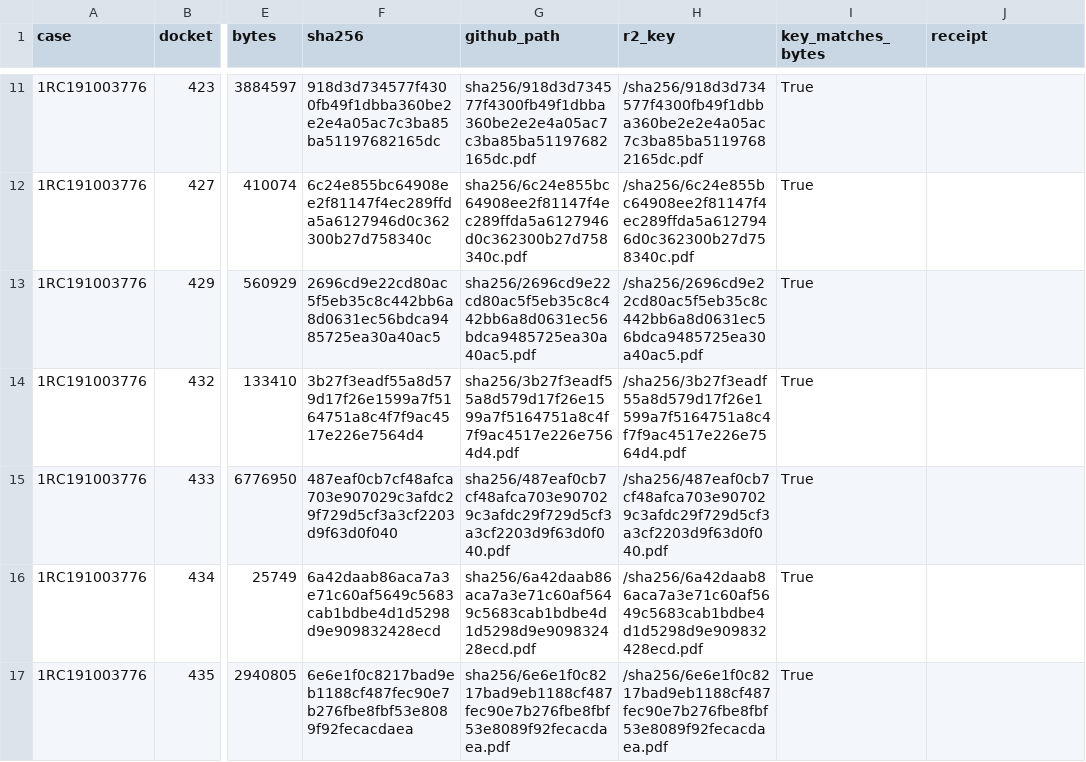
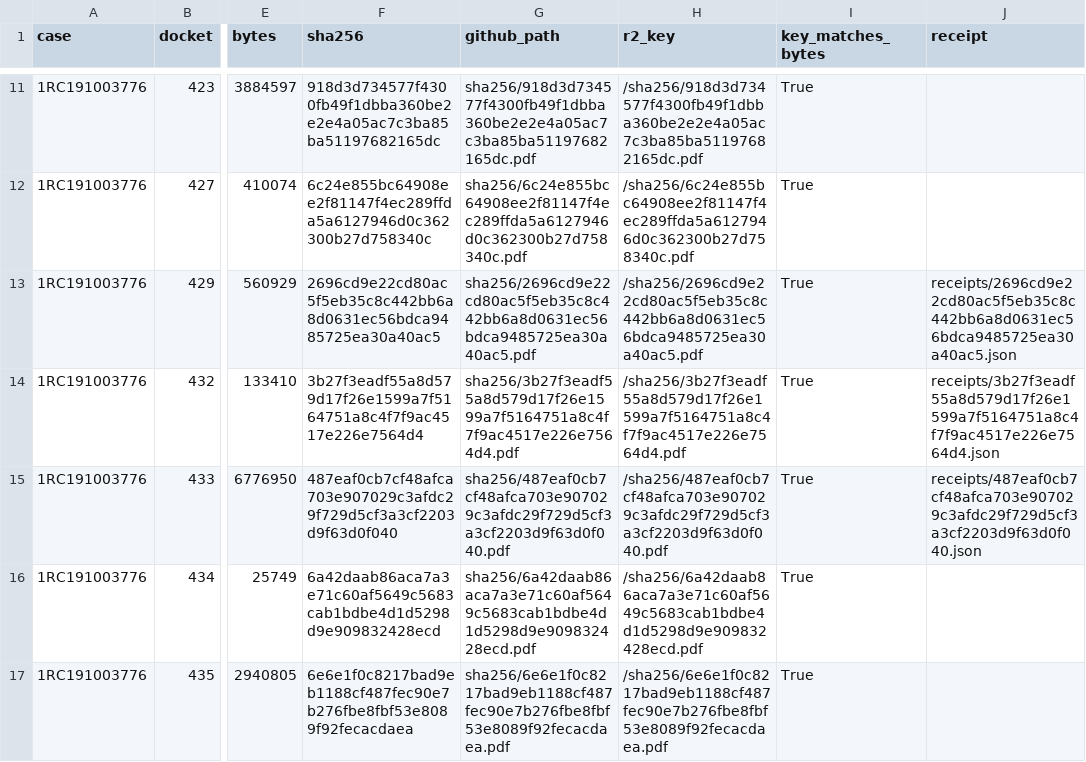
Before and after one commit to NikoPikoFriko/the95xrecord-evidence, a CSV file: CATALOGUE_80.csv, drawn as a sheet; only a part is shown, gaps mark what is left out; the diff names each change by its address in the sheet, - before the commit and + after, or states it on an @@ line.

Commit message:
catalogue: fill the receipt link for 3 rows that were published after their export row existed
2696cd9e (dkt 29 NEF capture / DKT0429-NEJ export), 3b27f3ea (dkt 432), 487eaf0c (dkt 433) each
already had a CATALOGUE_80.csv row — they are the SAME BYTES as an object from the original export —
so the receipt was written but the export row's  column stayed empty. Consumers reading the
catalogue therefore saw no receipt for objects that have one.

This fills the link only. It does NOT touch attribution: a docket disagreement on these rows is left
visible and is reported separately, because deciding which docket owns the bytes is an evidence
question, not a formatting one.

```diff
--- a/CATALOGUE_80.csv
+++ b/CATALOGUE_80.csv
-J13 (receipt): (empty)
+J13 (receipt): receipts/2696cd9e22cd80ac5f5eb35c8c442bb6a8d0631ec56bdca9485725ea30a40ac5.json
-J14 (receipt): (empty)
+J14 (receipt): receipts/3b27f3eadf55a8d579d17f26e1599a7f5164751a8c4f7f9ac4517e226e7564d4.json
-J15 (receipt): (empty)
+J15 (receipt): receipts/487eaf0cb7cf48afca703e907029c3afdc29f729d5cf3a3cf2203d9f63d0f040.json
```
Also changed, not shown: 2 other files.
